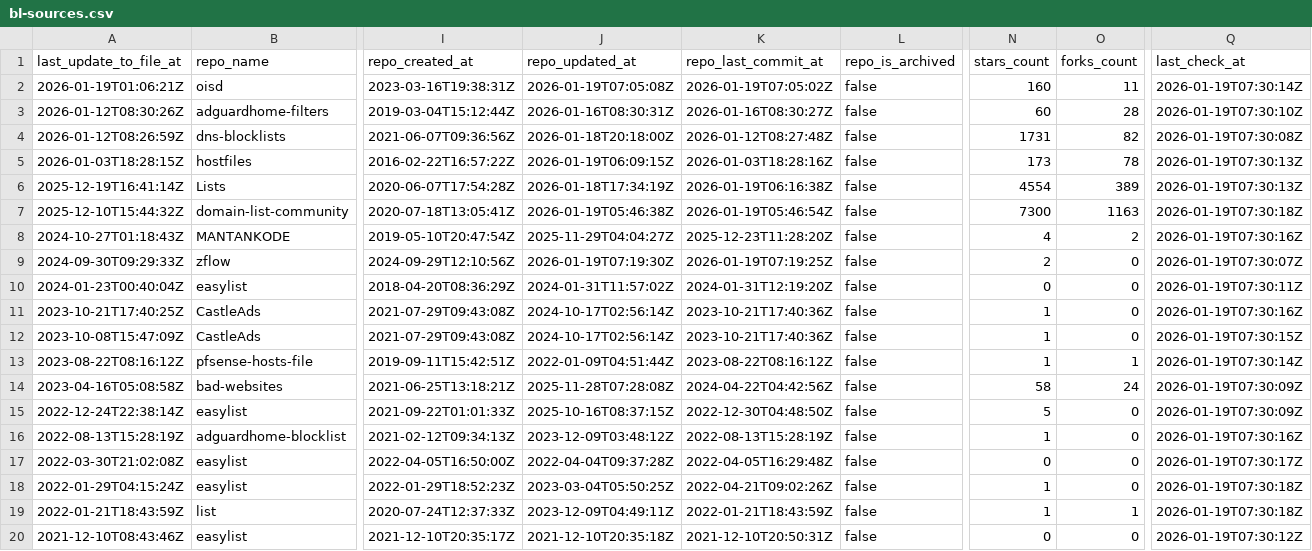
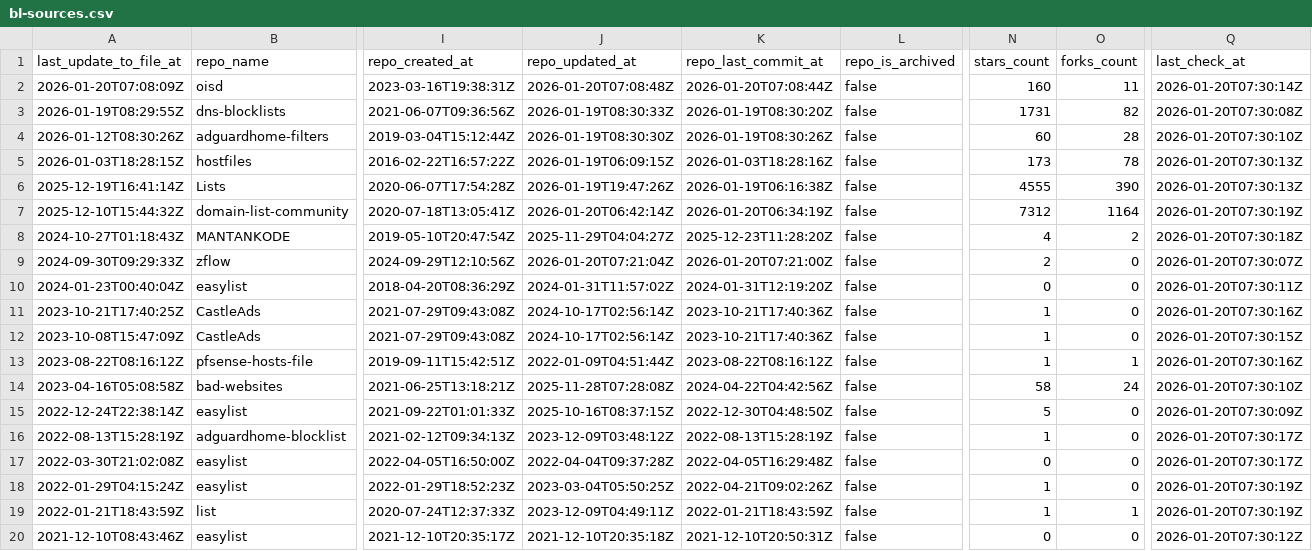
Before and after one commit to omkar861856/porn-domains, a CSV file: blacklist/bl-sources.csv, drawn as a sheet; only a part is shown, gaps mark what is left out; removed rows and columns are numbered as before the commit, all else as after; rows hold the shown columns only; the diff covers the shown part only; the diff names each change by its address in the sheet, - before the commit and + after, or states it on an @@ line.

Commit message:
[AUTO] Rebuild CSV files for sources
Runtime: 00h:00m:19s

```diff
--- a/blacklist/bl-sources.csv
+++ b/blacklist/bl-sources.csv
-A2 (last_update_to_file_at): 2026-01-19T01:06:21Z
+A2 (last_update_to_file_at): 2026-01-20T07:08:09Z
-J2 (repo_updated_at): 2026-01-19T07:05:08Z
+J2 (repo_updated_at): 2026-01-20T07:08:48Z
-K2 (repo_last_commit_at): 2026-01-19T07:05:02Z
+K2 (repo_last_commit_at): 2026-01-20T07:08:44Z
-Q2 (last_check_at): 2026-01-19T07:30:14Z
+Q2 (last_check_at): 2026-01-20T07:30:14Z
+row 3: 2026-01-19T08:29:55Z | dns-blocklists | 2021-06-07T09:36:56Z | 2026-01-19T08:30:33Z | 2026-01-19T08:30:20Z | false | 1731 | 82 | 2026-01-20T07:30:08Z
-J4 (repo_updated_at): 2026-01-16T08:30:31Z
+J4 (repo_updated_at): 2026-01-19T08:30:30Z
-K4 (repo_last_commit_at): 2026-01-16T08:30:27Z
+K4 (repo_last_commit_at): 2026-01-19T08:30:26Z
-Q4 (last_check_at): 2026-01-19T07:30:10Z
+Q4 (last_check_at): 2026-01-20T07:30:10Z
-row 4: 2026-01-12T08:26:59Z | dns-blocklists | 2021-06-07T09:36:56Z | 2026-01-18T20:18:00Z | 2026-01-12T08:27:48Z | false | 1731 | 82 | 2026-01-19T07:30:08Z
-Q5:Q6 (last_check_at): 2026-01-19T07:30:13Z
+Q5:Q6 (last_check_at): 2026-01-20T07:30:13Z
-J6 (repo_updated_at): 2026-01-18T17:34:19Z
+J6 (repo_updated_at): 2026-01-19T19:47:26Z
-N6 (stars_count): 4554
+N6 (stars_count): 4555
-O6 (forks_count): 389
+O6 (forks_count): 390
-J7 (repo_updated_at): 2026-01-19T05:46:38Z
+J7 (repo_updated_at): 2026-01-20T06:42:14Z
-K7 (repo_last_commit_at): 2026-01-19T05:46:54Z
+K7 (repo_last_commit_at): 2026-01-20T06:34:19Z
-N7 (stars_count): 7300
+N7 (stars_count): 7312
-O7 (forks_count): 1163
+O7 (forks_count): 1164
-Q7 (last_check_at): 2026-01-19T07:30:18Z
+Q7 (last_check_at): 2026-01-20T07:30:19Z
-Q8 (last_check_at): 2026-01-19T07:30:16Z
+Q8 (last_check_at): 2026-01-20T07:30:18Z
-J9 (repo_updated_at): 2026-01-19T07:19:30Z
+J9 (repo_updated_at): 2026-01-20T07:21:04Z
-K9 (repo_last_commit_at): 2026-01-19T07:19:25Z
+K9 (repo_last_commit_at): 2026-01-20T07:21:00Z
-Q9 (last_check_at): 2026-01-19T07:30:07Z
+Q9 (last_check_at): 2026-01-20T07:30:07Z
-Q10 (last_check_at): 2026-01-19T07:30:11Z
+Q10 (last_check_at): 2026-01-20T07:30:11Z
-Q11 (last_check_at): 2026-01-19T07:30:16Z
+Q11 (last_check_at): 2026-01-20T07:30:16Z
-Q12 (last_check_at): 2026-01-19T07:30:15Z
+Q12 (last_check_at): 2026-01-20T07:30:15Z
-Q13 (last_check_at): 2026-01-19T07:30:14Z
+Q13 (last_check_at): 2026-01-20T07:30:16Z
-Q14 (last_check_at): 2026-01-19T07:30:09Z
+Q14 (last_check_at): 2026-01-20T07:30:10Z
-Q15 (last_check_at): 2026-01-19T07:30:09Z
+Q15 (last_check_at): 2026-01-20T07:30:09Z
-Q16 (last_check_at): 2026-01-19T07:30:16Z
+Q16 (last_check_at): 2026-01-20T07:30:17Z
-Q17 (last_check_at): 2026-01-19T07:30:17Z
+Q17 (last_check_at): 2026-01-20T07:30:17Z
-Q18:Q19 (last_check_at): 2026-01-19T07:30:18Z
+Q18:Q19 (last_check_at): 2026-01-20T07:30:19Z
-Q20 (last_check_at): 2026-01-19T07:30:12Z
+Q20 (last_check_at): 2026-01-20T07:30:12Z
```
Also changed, not shown: 14 edited cells elsewhere in this file.
